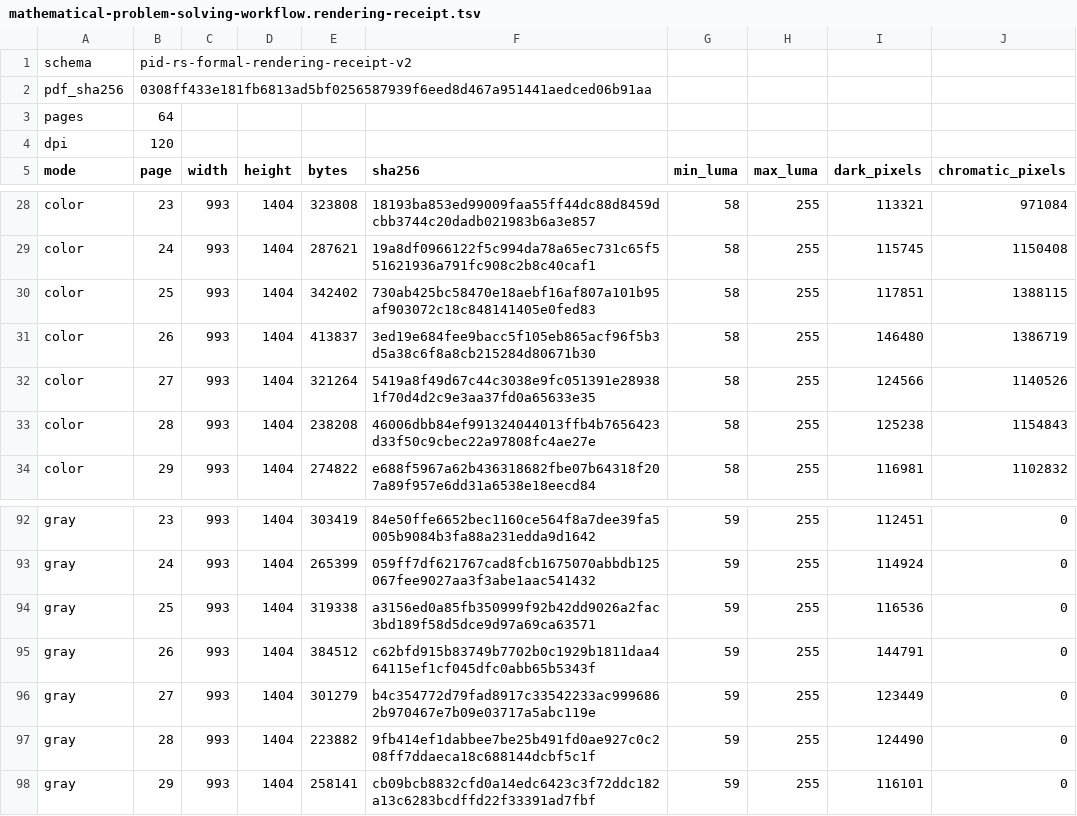
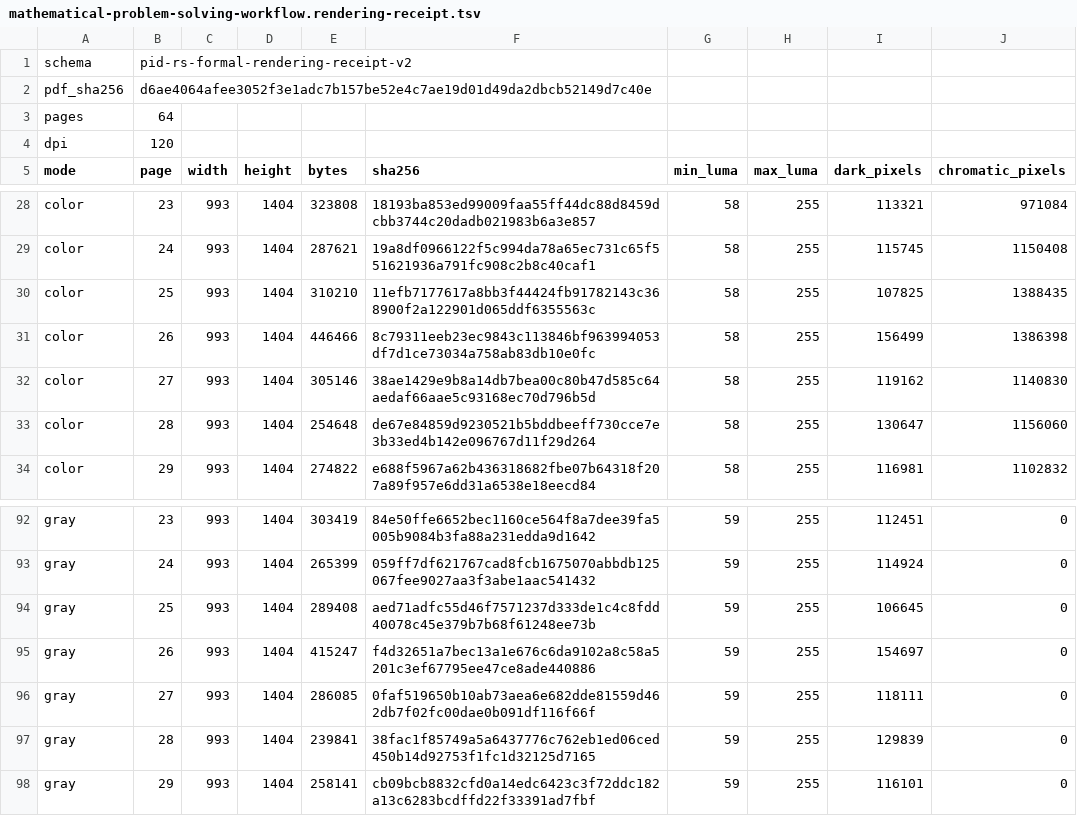
Before and after one commit to sepahead/pid-rs, a TSV file: output/pdf/mathematical-problem-solving-workflow.rendering-receipt.tsv, drawn as a sheet; only a part is shown, gaps mark what is left out.

Commit message:
Stabilize workflow PDF page-top spacing

```diff
--- a/output/pdf/mathematical-problem-solving-workflow.rendering-receipt.tsv
+++ b/output/pdf/mathematical-problem-solving-workflow.rendering-receipt.tsv
@@ -1,3 +1,3 @@
 schema	pid-rs-formal-rendering-receipt-v2
-pdf_sha256	0308ff433e181fb6813ad5bf0256587939f6eed8d467a951441aedced06b91aa
+pdf_sha256	d6ae4064afee3052f3e1adc7b157be52e4c7ae19d01d49da2dbcb52149d7c40e
 pages	64
@@ -29,6 +29,6 @@ color	23	993	1404	323808	18193ba853ed99009faa55ff44dc88d8459dcbb3744c20dadb02198
 color	24	993	1404	287621	19a8df0966122f5c994da78a65ec731c65f551621936a791fc908c2b8c40caf1	58	255	115745	1150408
-color	25	993	1404	342402	730ab425bc58470e18aebf16af807a101b95af903072c18c848141405e0fed83	58	255	117851	1388115
-color	26	993	1404	413837	3ed19e684fee9bacc5f105eb865acf96f5b3d5a38c6f8a8cb215284d80671b30	58	255	146480	1386719
-color	27	993	1404	321264	5419a8f49d67c44c3038e9fc051391e289381f70d4d2c9e3aa37fd0a65633e35	58	255	124566	1140526
-color	28	993	1404	238208	46006dbb84ef991324044013ffb4b7656423d33f50c9cbec22a97808fc4ae27e	58	255	125238	1154843
+color	25	993	1404	310210	11efb7177617a8bb3f44424fb91782143c368900f2a122901d065ddf6355563c	58	255	107825	1388435
+color	26	993	1404	446466	8c79311eeb23ec9843c113846bf963994053df7d1ce73034a758ab83db10e0fc	58	255	156499	1386398
+color	27	993	1404	305146	38ae1429e9b8a14db7bea00c80b47d585c64aedaf66aae5c93168ec70d796b5d	58	255	119162	1140830
+color	28	993	1404	254648	de67e84859d9230521b5bddbeeff730cce7e3b33ed4b142e096767d11f29d264	58	255	130647	1156060
 color	29	993	1404	274822	e688f5967a62b436318682fbe07b64318f207a89f957e6dd31a6538e18eecd84	58	255	116981	1102832
@@ -93,6 +93,6 @@ gray	23	993	1404	303419	84e50ffe6652bec1160ce564f8a7dee39fa5005b9084b3fa88a231ed
 gray	24	993	1404	265399	059ff7df621767cad8fcb1675070abbdb125067fee9027aa3f3abe1aac541432	59	255	114924	0
-gray	25	993	1404	319338	a3156ed0a85fb350999f92b42dd9026a2fac3bd189f58d5dce9d97a69ca63571	59	255	116536	0
-gray	26	993	1404	384512	c62bfd915b83749b7702b0c1929b1811daa464115ef1cf045dfc0abb65b5343f	59	255	144791	0
-gray	27	993	1404	301279	b4c354772d79fad8917c33542233ac9996862b970467e7b09e03717a5abc119e	59	255	123449	0
-gray	28	993	1404	223882	9fb414ef1dabbee7be25b491fd0ae927c0c208ff7ddaeca18c688144dcbf5c1f	59	255	124490	0
+gray	25	993	1404	289408	aed71adfc55d46f7571237d333de1c4c8fdd40078c45e379b7b68f61248ee73b	59	255	106645	0
+gray	26	993	1404	415247	f4d32651a7bec13a1e676c6da9102a8c58a5201c3ef67795ee47ce8ade440886	59	255	154697	0
+gray	27	993	1404	286085	0faf519650b10ab73aea6e682dde81559d462db7f02fc00dae0b091df116f66f	59	255	118111	0
+gray	28	993	1404	239841	38fac1f85749a5a6437776c762eb1ed06ced450b14d92753f1fc1d32125d7165	59	255	129839	0
 gray	29	993	1404	258141	cb09bcb8832cfd0a14edc6423c3f72ddc182a13c6283bcdffd22f33391ad7fbf	59	255	116101	0
```
Also changed, not shown: 5 other files.
